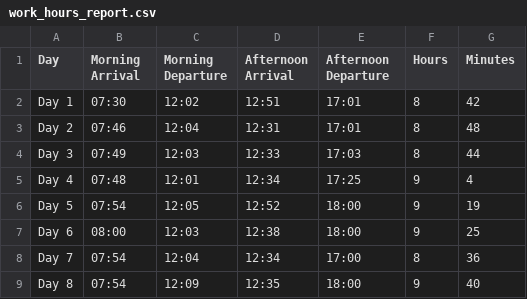
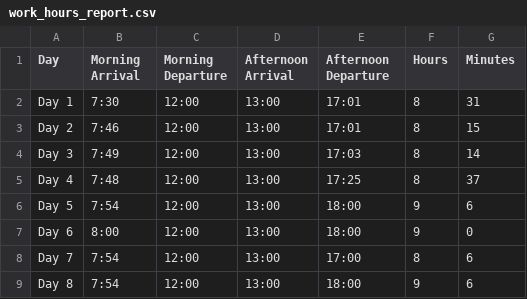
Before and after one commit to ashjo-developer/DTR, a CSV file: static/reports/work_hours_report.csv, drawn as a sheet; only a part is shown; the diff covers the shown part only.

```diff
--- a/static/reports/work_hours_report.csv
+++ b/static/reports/work_hours_report.csv
@@ -1,9 +1,9 @@
 Day,Morning Arrival,Morning Departure,Afternoon Arrival,Afternoon Departure,Hours,Minutes
-Day 1,07:30,12:02,12:51,17:01,8,42
-Day 2,07:46,12:04,12:31,17:01,8,48
-Day 3,07:49,12:03,12:33,17:03,8,44
-Day 4,07:48,12:01,12:34,17:25,9,4
-Day 5,07:54,12:05,12:52,18:00,9,19
-Day 6,08:00,12:03,12:38,18:00,9,25
-Day 7,07:54,12:04,12:34,17:00,8,36
-Day 8,07:54,12:09,12:35,18:00,9,40
+Day 1,7:30,12:00,13:00,17:01,8,31
+Day 2,7:46,12:00,13:00,17:01,8,15
+Day 3,7:49,12:00,13:00,17:03,8,14
+Day 4,7:48,12:00,13:00,17:25,8,37
+Day 5,7:54,12:00,13:00,18:00,9,6
+Day 6,8:00,12:00,13:00,18:00,9,0
+Day 7,7:54,12:00,13:00,17:00,8,6
+Day 8,7:54,12:00,13:00,18:00,9,6
```
Also changed, not shown: 8 added rows and 30 edited cells elsewhere in this file, 3 other files.
